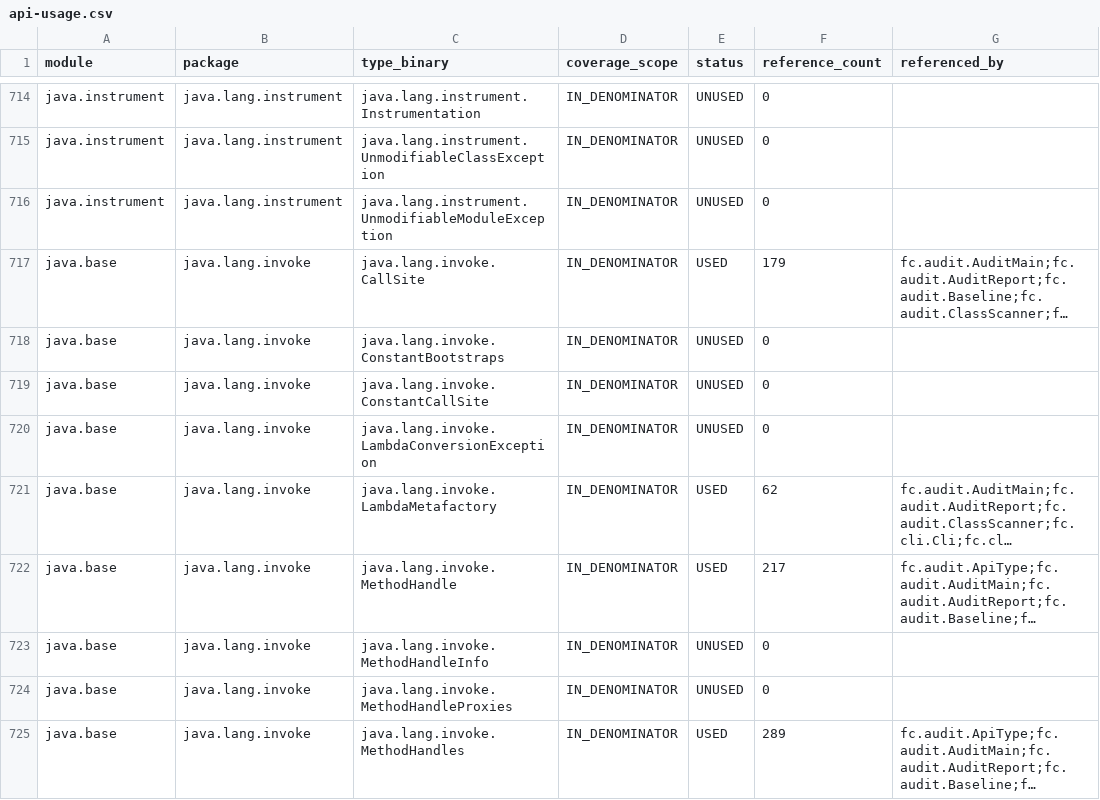
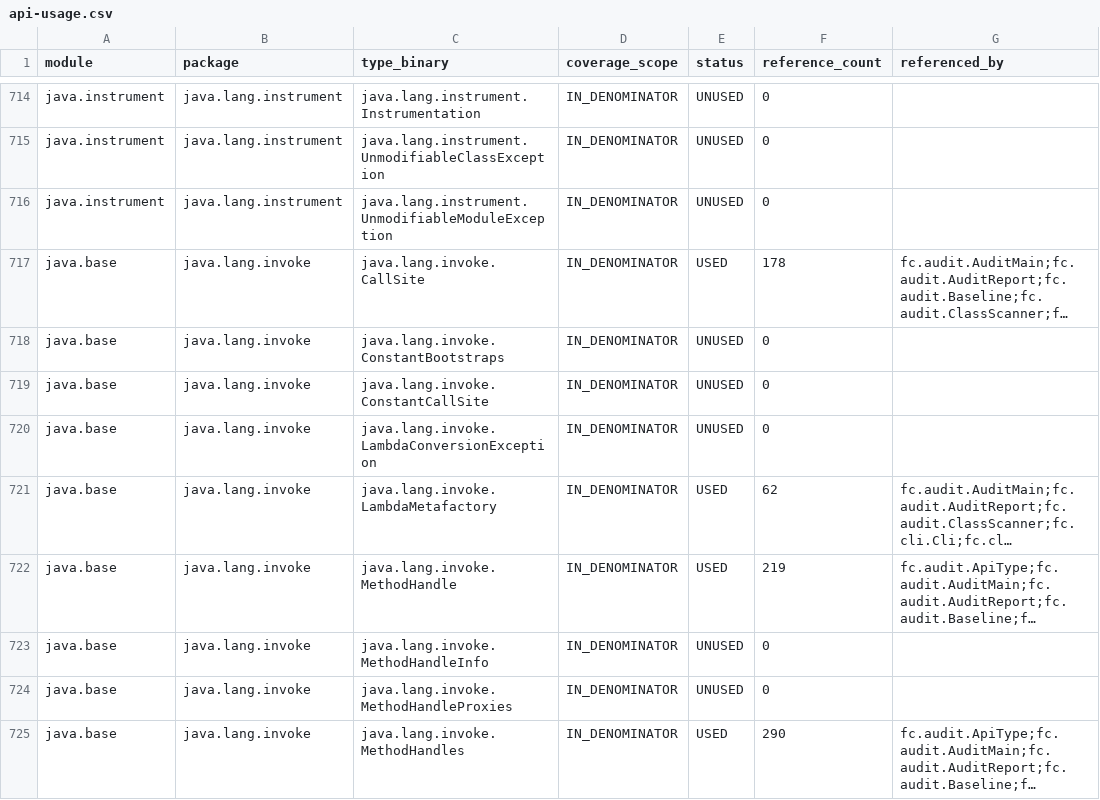
Before and after one commit to worldguigui/full-jdks-proj, a CSV file: docs/audit/api-usage.csv, drawn as a sheet; only a part is shown, gaps mark what is left out; long unchanged cells end in …; the diff covers the shown part only; the diff names each change by its address in the sheet, - before the commit and + after, or states it on an @@ line.

```diff
--- a/docs/audit/api-usage.csv
+++ b/docs/audit/api-usage.csv
-F717 (reference_count): 179
+F717 (reference_count): 178
-F722 (reference_count): 217
+F722 (reference_count): 219
-F725 (reference_count): 289
+F725 (reference_count): 290
```
Also changed, not shown: 17 edited cells elsewhere in this file, 12 other files.
